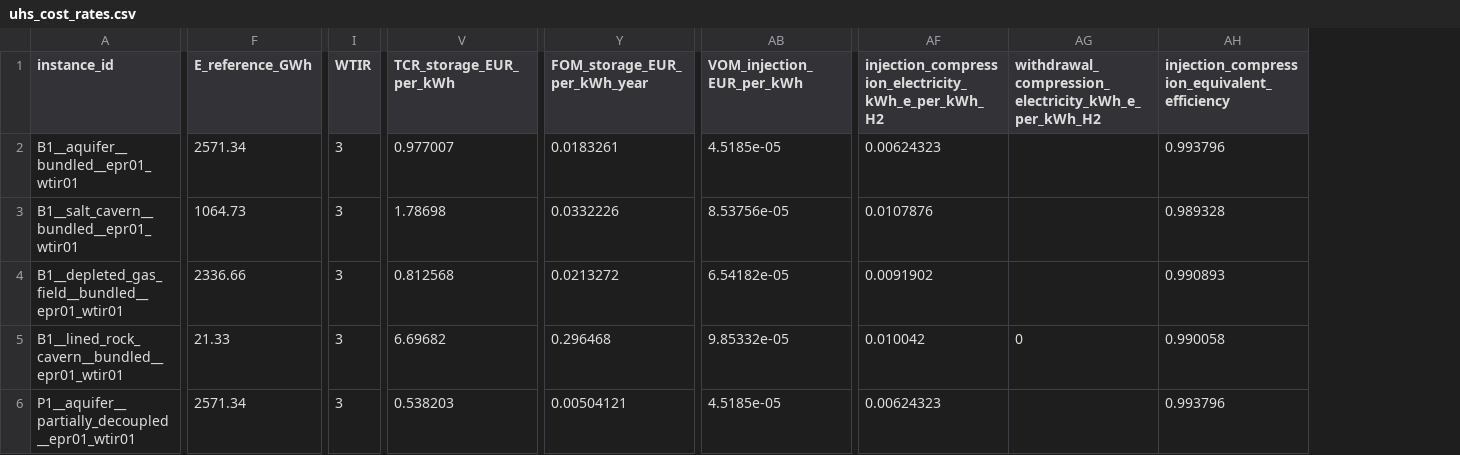
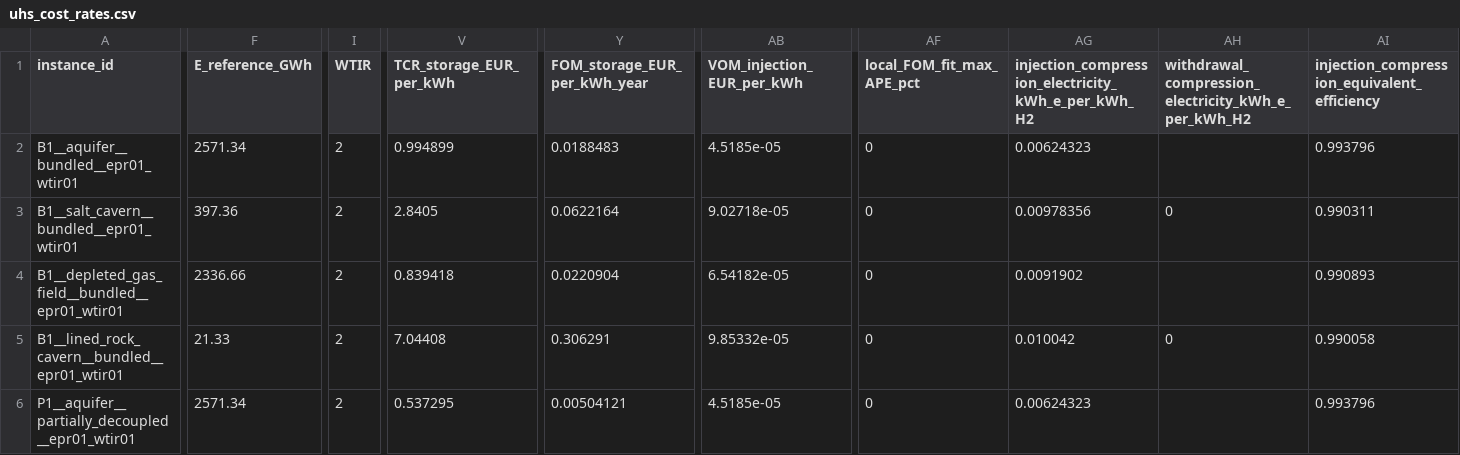
Before and after one commit to ddahawkins/uhs_cem_representation, a CSV file: resources/uhs_techno_economics/uhs_cost_rates.csv, drawn as a sheet; only a part is shown, gaps mark what is left out; addresses are those after the commit; the diff covers the shown part only; the diff names each change by its address in the sheet, - before the commit and + after, or states it on an @@ line.

```diff
--- a/resources/uhs_techno_economics/uhs_cost_rates.csv
+++ b/resources/uhs_techno_economics/uhs_cost_rates.csv
+column AF (local_FOM_fit_max_APE_pct), rows 2-6: all 0
-I2:I6 (WTIR): 3
+I2:I6 (WTIR): 2
-V2 (TCR_storage_EUR_per_kWh): 0.977007
+V2 (TCR_storage_EUR_per_kWh): 0.994899
-Y2 (FOM_storage_EUR_per_kWh_year): 0.0183261
+Y2 (FOM_storage_EUR_per_kWh_year): 0.0188483
-F3 (E_reference_GWh): 1064.73
+F3 (E_reference_GWh): 397.36
-V3 (TCR_storage_EUR_per_kWh): 1.78698
+V3 (TCR_storage_EUR_per_kWh): 2.8405
-Y3 (FOM_storage_EUR_per_kWh_year): 0.0332226
+Y3 (FOM_storage_EUR_per_kWh_year): 0.0622164
-AB3 (VOM_injection_EUR_per_kWh): 8.53756e-05
+AB3 (VOM_injection_EUR_per_kWh): 9.02718e-05
-AG3: 0.0107876
+AG3: 0.00978356
-AH3: (empty)
+AH3: 0
-AI3: 0.989328
+AI3: 0.990311
-V4 (TCR_storage_EUR_per_kWh): 0.812568
+V4 (TCR_storage_EUR_per_kWh): 0.839418
-Y4 (FOM_storage_EUR_per_kWh_year): 0.0213272
+Y4 (FOM_storage_EUR_per_kWh_year): 0.0220904
-V5 (TCR_storage_EUR_per_kWh): 6.69682
+V5 (TCR_storage_EUR_per_kWh): 7.04408
-Y5 (FOM_storage_EUR_per_kWh_year): 0.296468
+Y5 (FOM_storage_EUR_per_kWh_year): 0.306291
-V6 (TCR_storage_EUR_per_kWh): 0.538203
+V6 (TCR_storage_EUR_per_kWh): 0.537295
```
Also changed, not shown: 87 edited cells elsewhere in this file, 5 other files.
